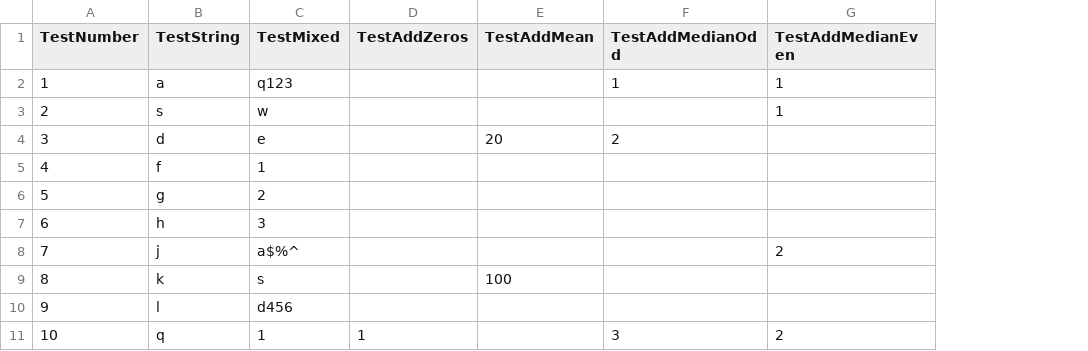
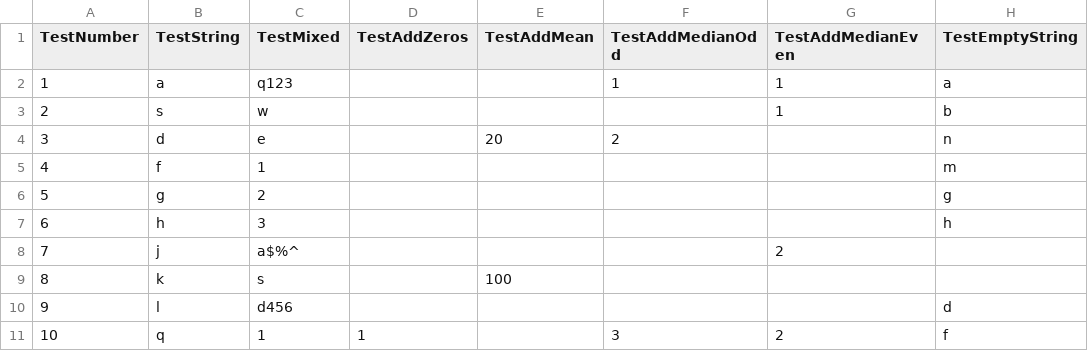
Before and after one commit to orkapodavid/Project404, a CSV file: TestingCSV/Test.csv, drawn as a sheet; the diff names each change by its address in the sheet, - before the commit and + after, or states it on an @@ line.

Commit message:
Added new Column to Test.csv, Added JavaDoc

```diff
--- a/TestingCSV/Test.csv
+++ b/TestingCSV/Test.csv
+column H (TestEmptyString), rows 2-11: a | b | n | m | g | h |  |  | d | f
```
Also changed, not shown: 2 other files.
